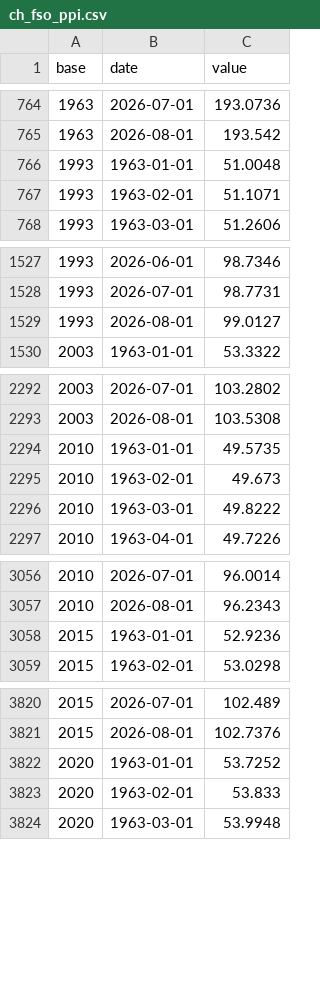
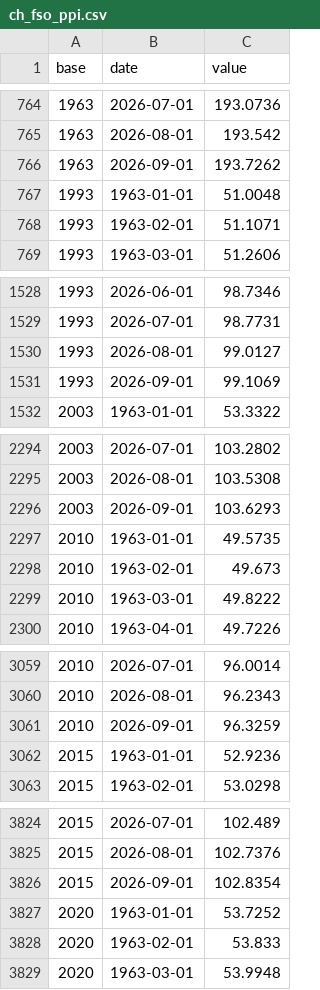
Before and after one commit to cynkra/dataseries-data, a CSV file: data/ch_fso_ppi.csv, drawn as a sheet; only a part is shown, gaps mark what is left out; the diff covers the shown part only; the diff names each change by its address in the sheet, - before the commit and + after, or states it on an @@ line.

```diff
--- a/data/ch_fso_ppi.csv
+++ b/data/ch_fso_ppi.csv
+row 766: 1963 | 2026-09-01 | 193.7262
+row 1531: 1993 | 2026-09-01 | 99.1069
+row 2296: 2003 | 2026-09-01 | 103.6293
+row 3061: 2010 | 2026-09-01 | 96.3259
+row 3826: 2015 | 2026-09-01 | 102.8354
```
Also changed, not shown: 2 added rows elsewhere in this file, data/uptime.csv, 41 other files.
